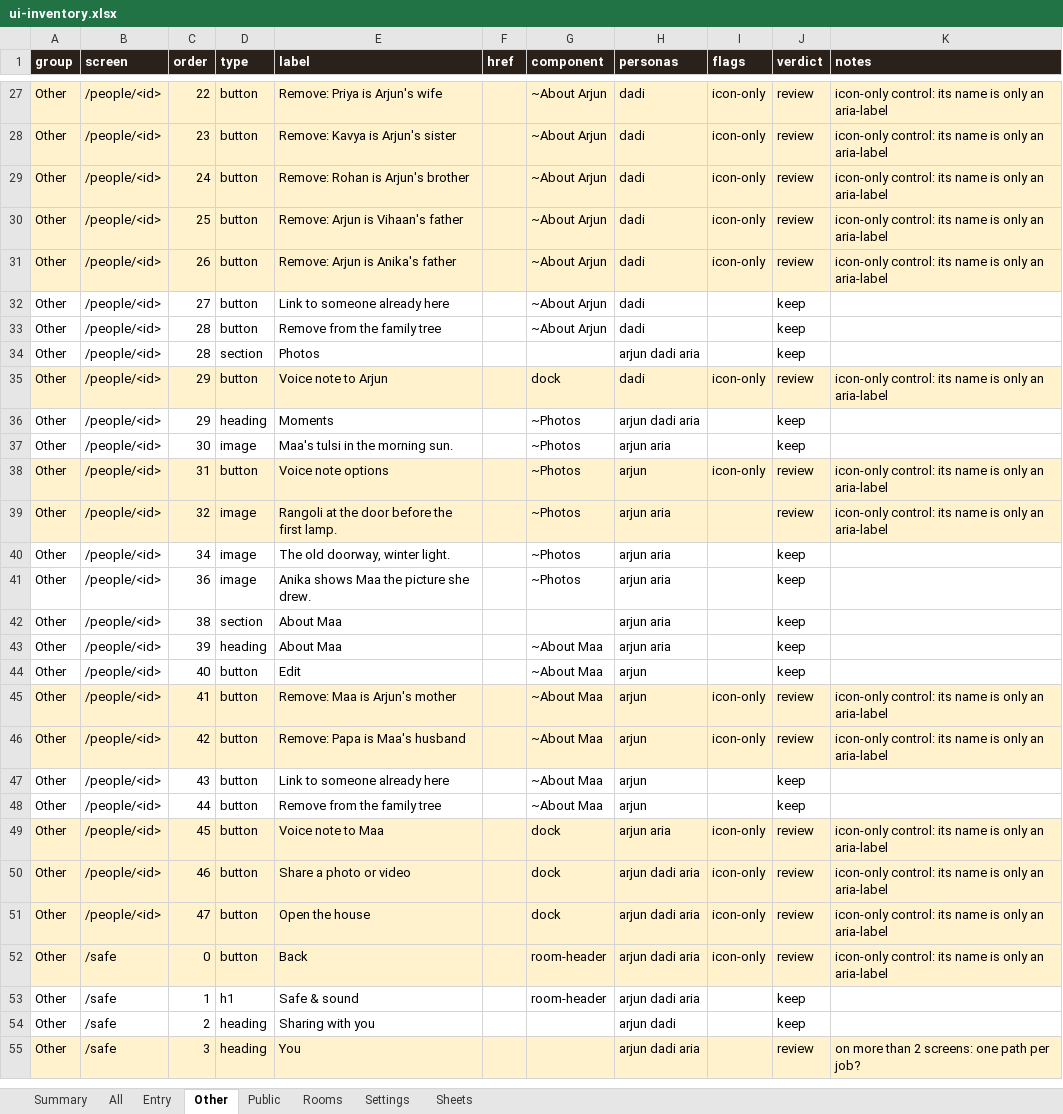
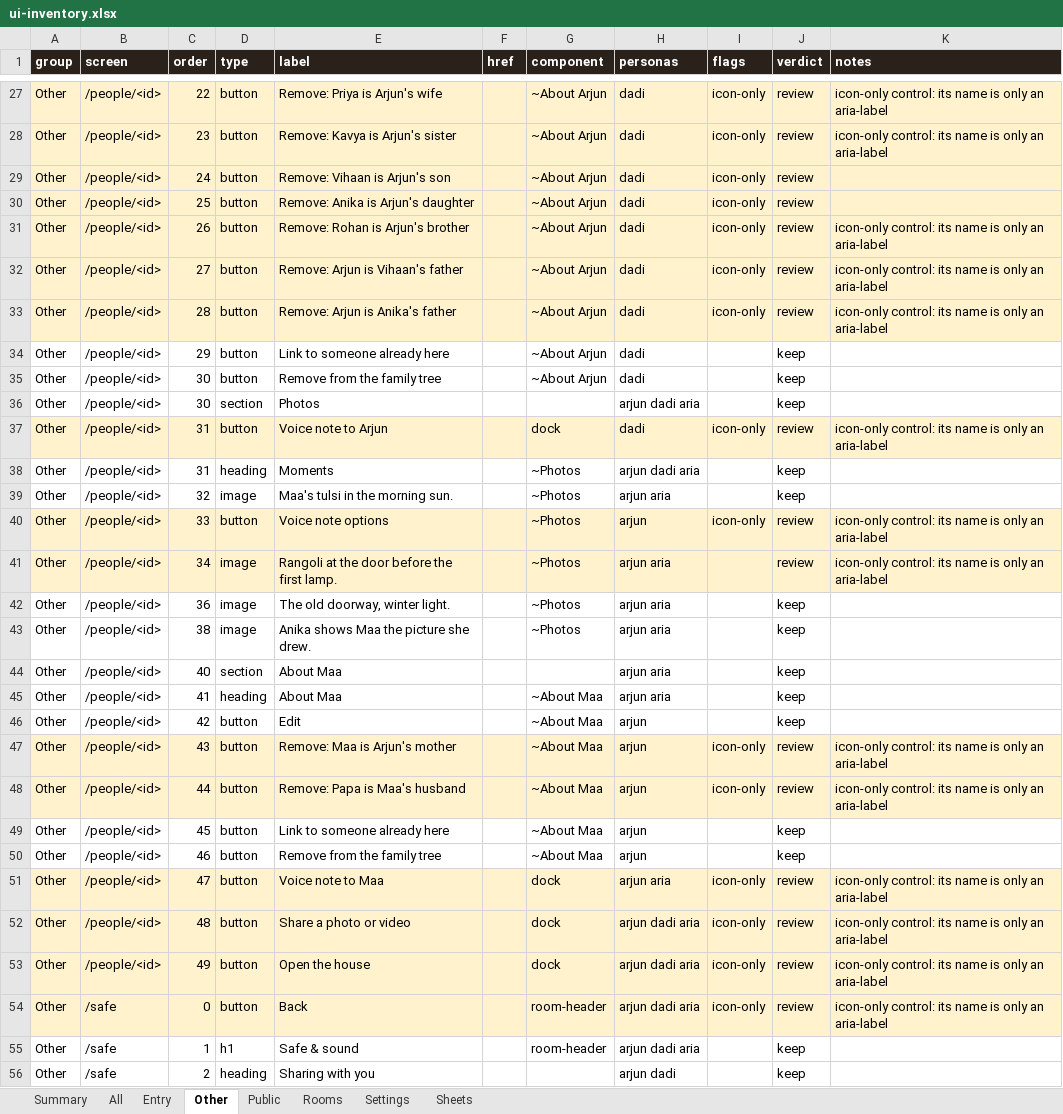
Before and after one commit to Sanjeevlabs/Nearer, an Excel workbook: docs/ui-inventory.xlsx, sheet Other, drawn as a sheet; only a part is shown, gaps mark what is left out; the shorter side is filled out with more unchanged rows; values as stored, in another font and other column widths than the file's, no borders; addresses are those after the commit; the diff covers the shown part only; the diff names each change by its address in the sheet, - before the commit and + after, or states it on an @@ line.

```diff
--- a/docs/ui-inventory.xlsx (sheet Other)
+++ b/docs/ui-inventory.xlsx (sheet Other)
+row 29: Other | /people/<id> | 24 | button | Remove: Vihaan is Arjun's son |  | ~About Arjun | dadi | icon-only | review
+row 30: Other | /people/<id> | 25 | button | Remove: Anika is Arjun's daughter |  | ~About Arjun | dadi | icon-only | review
-C31 (order): 24
+C31 (order): 26
-C32 (order): 25
+C32 (order): 27
-C33 (order): 26
+C33 (order): 28
-C34 (order): 27
+C34 (order): 29
-C35:C36 (order): 28
+C35:C36 (order): 30
-C37:C38 (order): 29
+C37:C38 (order): 31
-C39 (order): 30
+C39 (order): 32
-C40 (order): 31
+C40 (order): 33
-C41 (order): 32
+C41 (order): 34
-C42 (order): 34
+C42 (order): 36
-C43 (order): 36
+C43 (order): 38
-C44 (order): 38
+C44 (order): 40
-C45 (order): 39
+C45 (order): 41
-C46 (order): 40
+C46 (order): 42
-C47 (order): 41
+C47 (order): 43
-C48 (order): 42
+C48 (order): 44
-C49 (order): 43
+C49 (order): 45
-C50 (order): 44
+C50 (order): 46
-C51 (order): 45
+C51 (order): 47
-C52 (order): 46
+C52 (order): 48
-C53 (order): 47
+C53 (order): 49
```
Also changed, not shown: 1 edited cell elsewhere in this sheet, sheet All, sheet Entry, sheet Rooms, sheet Sheets, sheet Summary, 2 other files.
